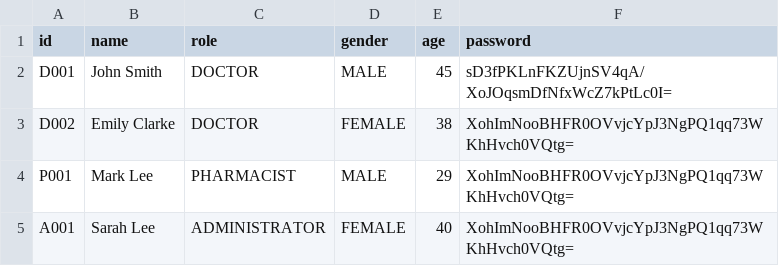
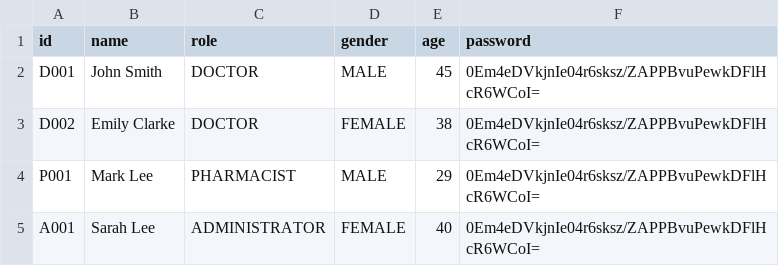
Before and after one commit to Userhl0133/SC2002-Hospital-Management-System, a CSV file: Hospital_Management_System/src/main/java/HMS/data/Staff_Data.csv, drawn as a sheet.

```diff
--- a/Hospital_Management_System/src/main/java/HMS/data/Staff_Data.csv
+++ b/Hospital_Management_System/src/main/java/HMS/data/Staff_Data.csv
@@ -1,5 +1,5 @@
 id,name,role,gender,age,password
-D001,John Smith,DOCTOR,MALE,45,sD3fPKLnFKZUjnSV4qA/XoJOqsmDfNfxWcZ7kPtLc0I=
-D002,Emily Clarke,DOCTOR,FEMALE,38,XohImNooBHFR0OVvjcYpJ3NgPQ1qq73WKhHvch0VQtg=
-P001,Mark Lee,PHARMACIST,MALE,29,XohImNooBHFR0OVvjcYpJ3NgPQ1qq73WKhHvch0VQtg=
-A001,Sarah Lee,ADMINISTRATOR,FEMALE,40,XohImNooBHFR0OVvjcYpJ3NgPQ1qq73WKhHvch0VQtg=
+D001,John Smith,DOCTOR,MALE,45,0Em4eDVkjnIe04r6sksz/ZAPPBvuPewkDFlHcR6WCoI=
+D002,Emily Clarke,DOCTOR,FEMALE,38,0Em4eDVkjnIe04r6sksz/ZAPPBvuPewkDFlHcR6WCoI=
+P001,Mark Lee,PHARMACIST,MALE,29,0Em4eDVkjnIe04r6sksz/ZAPPBvuPewkDFlHcR6WCoI=
+A001,Sarah Lee,ADMINISTRATOR,FEMALE,40,0Em4eDVkjnIe04r6sksz/ZAPPBvuPewkDFlHcR6WCoI=
```
Also changed, not shown: Hospital_Management_System/src/main/java/HMS/data/Patient_Data.csv, 4 other files.
